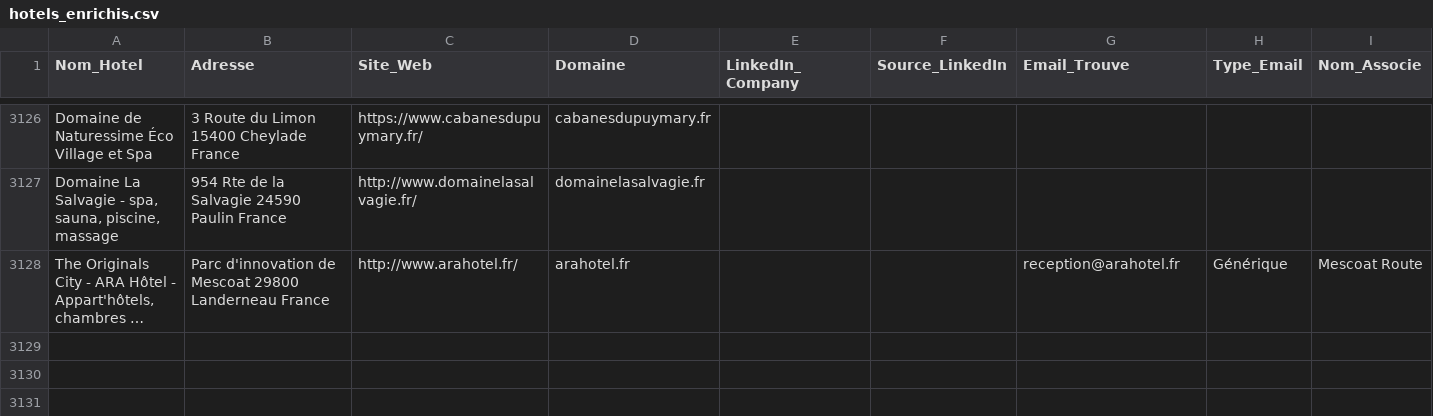
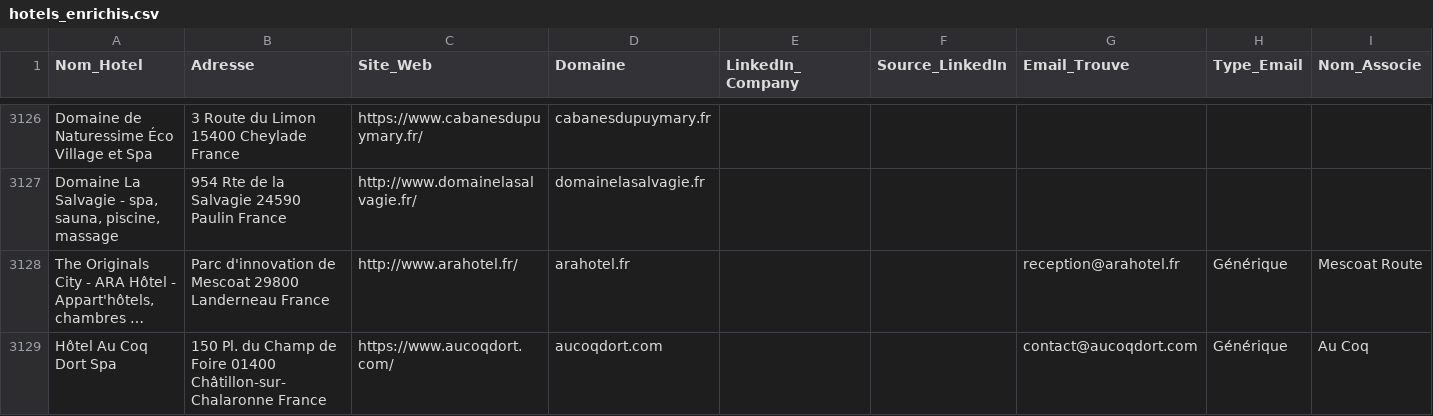
Before and after one commit to tsimokaza01-source/URL-1, a CSV file: hotels_enrichis.csv, drawn as a sheet; only a part is shown, gaps mark what is left out; long unchanged cells end in …; the diff names each change by its address in the sheet, - before the commit and + after, or states it on an @@ line.

```diff
--- a/hotels_enrichis.csv
+++ b/hotels_enrichis.csv
+row 3129: Hôtel Au Coq Dort Spa | 150 Pl. du Champ de Foire 01400 Châtillon-sur-Chalaronne France | https://www.aucoqdort.com/ | aucoqdort.com |  |  | contact@aucoqdort.com | Générique | Au Coq
```
Also changed, not shown: liste_hotels.csv.
